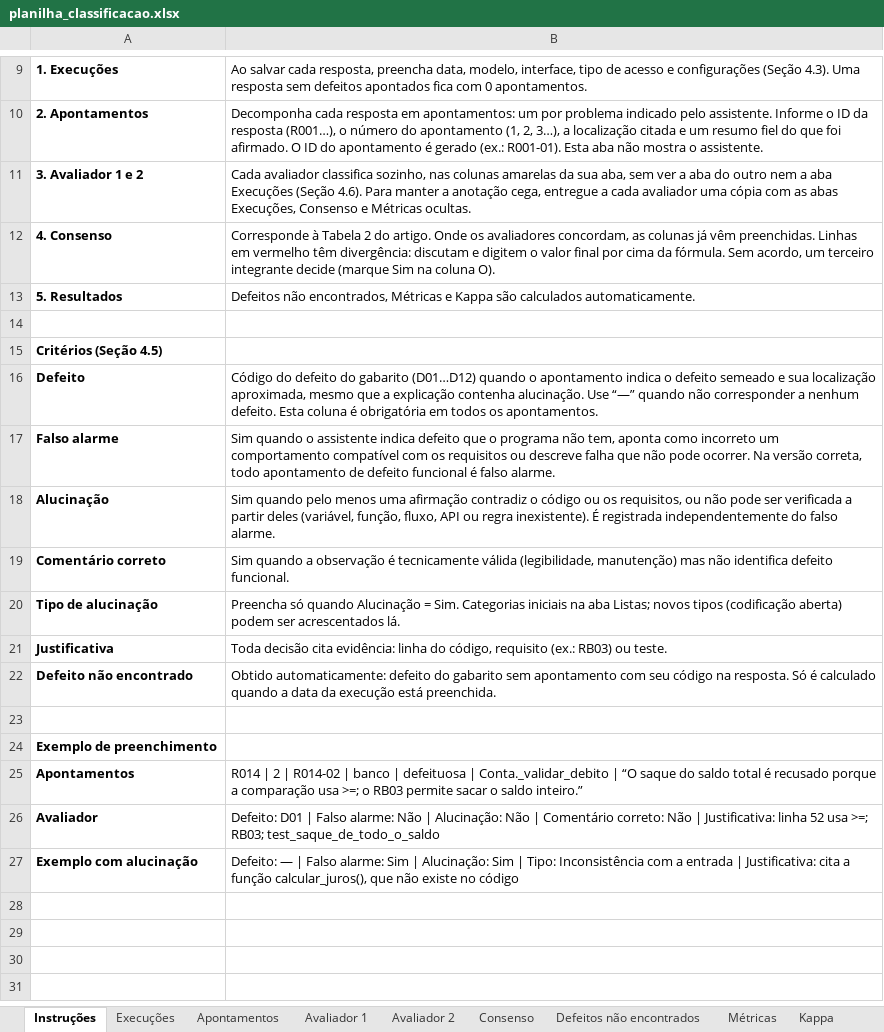
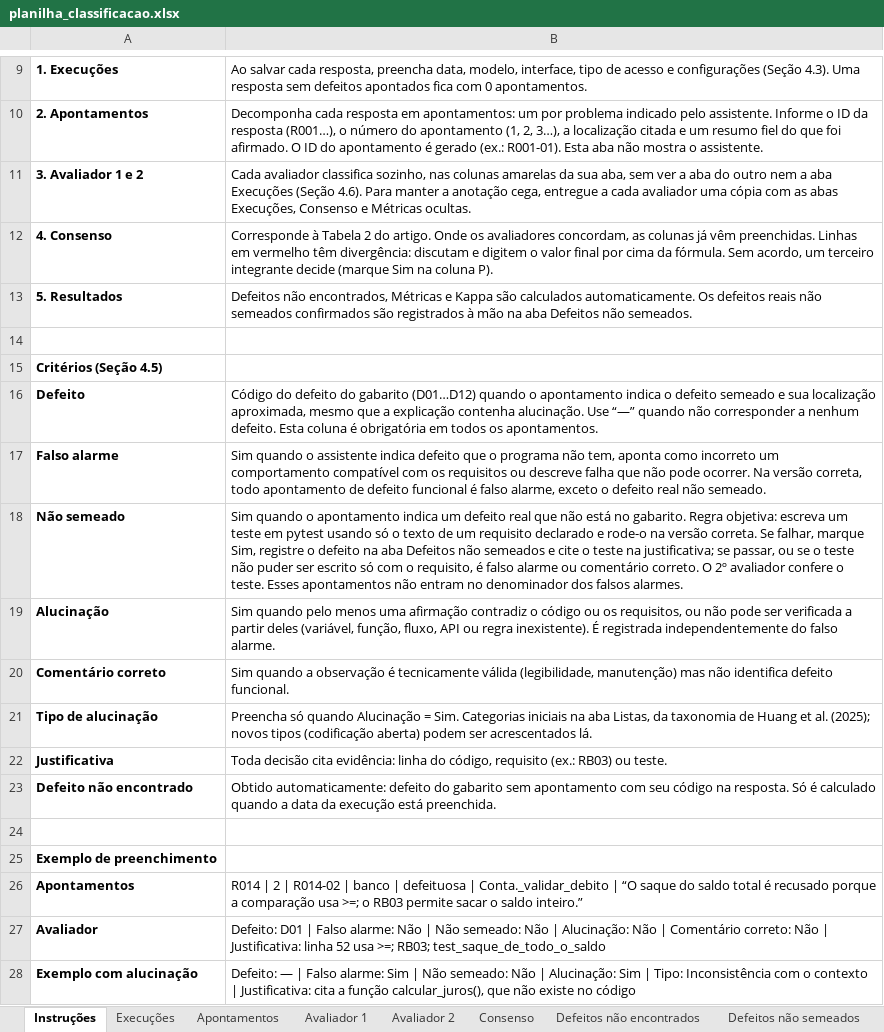
Before and after one commit to Brunorochars/experimento, an Excel workbook: planilha_classificacao.xlsx, sheet Instruções, drawn as a sheet; only a part is shown, gaps mark what is left out; values as stored, in another font and other column widths than the file's, no borders; charts and pictures not drawn; addresses are those after the commit; the diff names each change by its address in the sheet, - before the commit and + after, or states it on an @@ line.

Commit message:
Atualiza a planilha de classificação e o registro das execuções
Traz do Google Sheets a versão atual da planilha (nova aba de defeitos
não semeados e colunas novas nas abas dos avaliadores) e completa no
ordem_execucoes.csv os campos de registro das revisões do Codex
(R001–R024) e do Antigravity (R049–R072), além do horário nas do Claude.

```diff
--- a/planilha_classificacao.xlsx (sheet Instruções)
+++ b/planilha_classificacao.xlsx (sheet Instruções)
+sheet tab: Defeitos não semeados
-B12: …na coluna O).
+B12: …na coluna P).
-B13: …calculados automaticamente.
+B13: …calculados automaticamente. Os defeitos reais não semeados confirmados são registrados à mão na aba Defeitos não semeados.
-B17: …é falso alarme.
+B17: …é falso alarme, exceto o defeito real não semeado.
+row 18: Não semeado | Sim quando o apontamento indica um defeito real que não está no gabarito. Regra objetiva: escreva um teste em pytest usando só o texto de um requisito declarado e rode-o na versão correta. Se falhar, marque Sim, registre o defeito na aba Defeitos não semeados e cite o teste na justificativa; se passar, ou se o teste não puder ser escrito só com o requisito, é falso alarme ou comentário correto. O 2º avaliador confere o teste. Esses apontamentos não entram no denominador dos falsos alarmes.
-B21: …na aba Listas; novos tipos…
+B21: …na aba Listas, da taxonomia de Huang et al. (2025); novos tipos…
-B27: …Não | Alucinação: Não…
+B27: …Não | Não semeado: Não | Alucinação: Não…
-B28: …Sim | Alucinação: Sim | Tipo: Inconsistência com a entrada | Justificativa:…
+B28: …Sim | Não semeado: Não | Alucinação: Sim | Tipo: Inconsistência com o contexto | Justificativa:…
```
Also changed, not shown: sheet Consenso, sheet Avaliador 2, sheet Avaliador 1, sheet Apontamentos, sheet Execuções, sheet Métricas, 3 more sheets, formulas that keep their value, charts or pictures, 1 other file.
